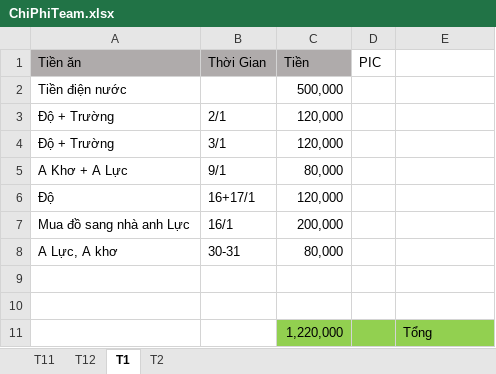
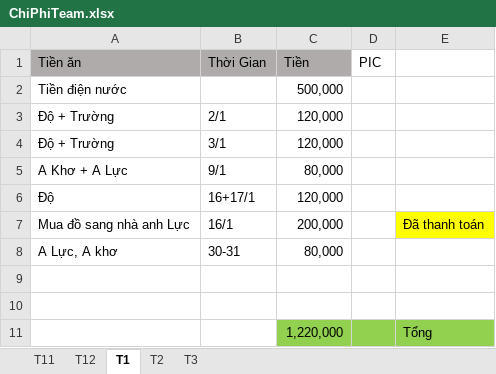
Before and after one commit to anhtuan200794/Team_Log, an Excel workbook: ChiPhiTeam.xlsx, sheet T1, drawn as a sheet; values as stored, in another font and other column widths than the file's, no borders; the diff names each change by its address in the sheet, - before the commit and + after, or states it on an @@ line.

```diff
--- a/ChiPhiTeam.xlsx (sheet T1)
+++ b/ChiPhiTeam.xlsx (sheet T1)
+sheet tab: T3
-E7: (empty)
+E7: Đã thanh toán
-E7 fill: none
+E7 fill: #FFFF00
```
Also changed, not shown: sheet T2, Linh kiện.xlsx, 2 other files.
